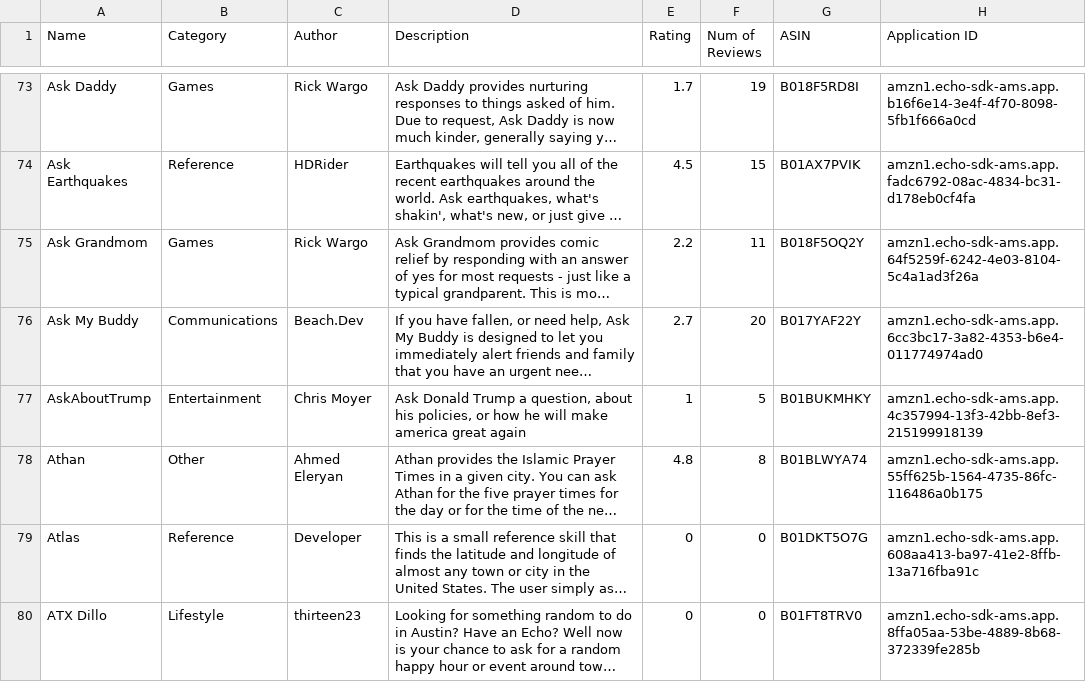
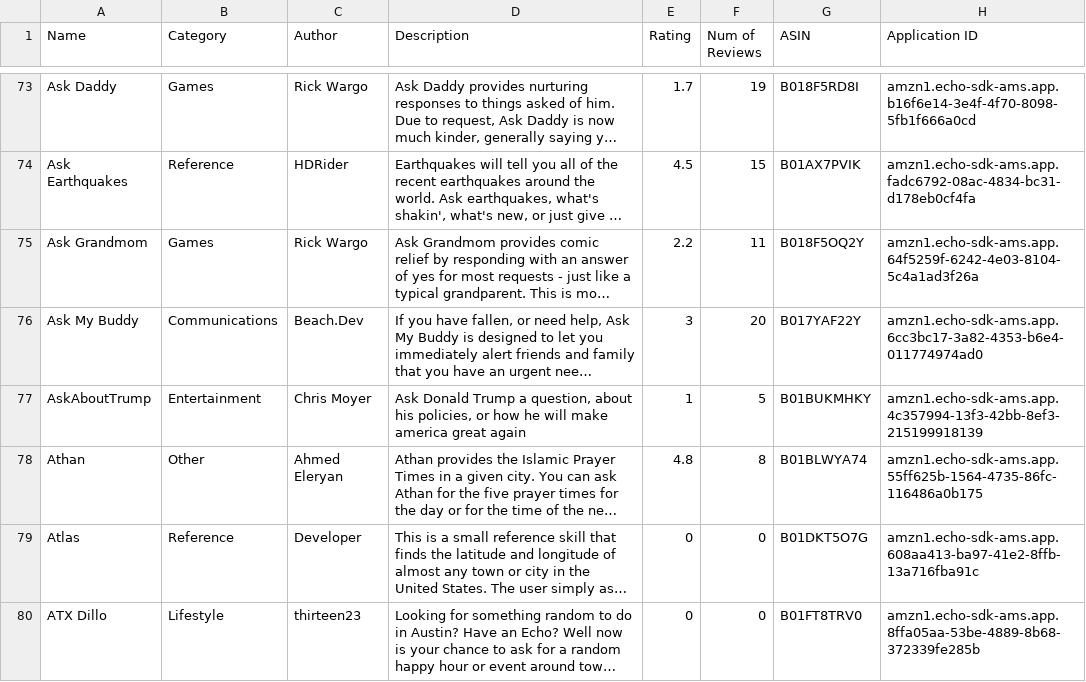
Before and after one commit to zwang695/alexa-skills-list, a CSV file: skills.csv, drawn as a sheet; only a part is shown, gaps mark what is left out; long unchanged cells end in …; the diff covers the shown part only; the diff names each change by its address in the sheet, - before the commit and + after, or states it on an @@ line.

Commit message:
update list

```diff
--- a/skills.csv
+++ b/skills.csv
-E76 (Rating): 2.7
+E76 (Rating): 3
```
Also changed, not shown: 4 added rows and 1 edited cell elsewhere in this file, 18 other files.
